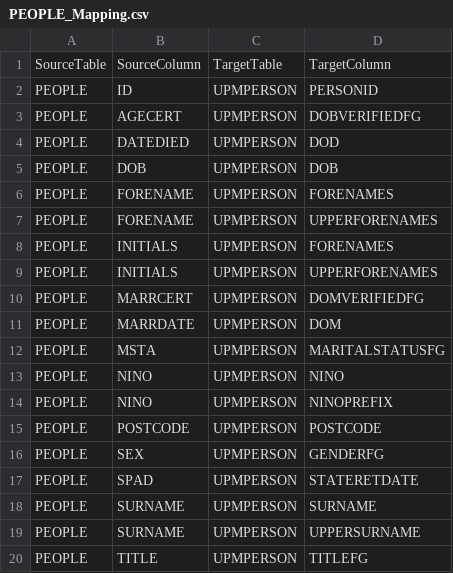
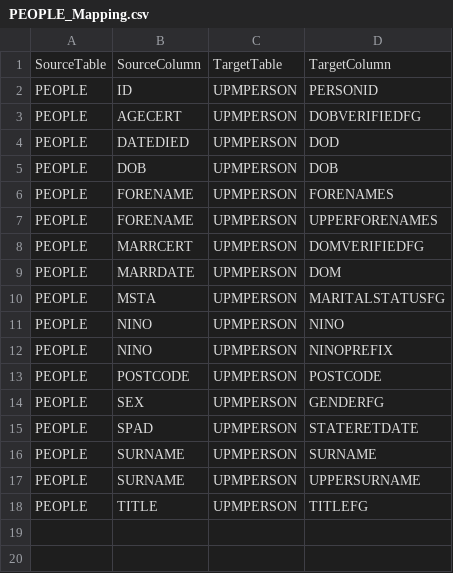
Before and after one commit to Smartitect/dataprep, a CSV file: Config/PEOPLE_Mapping.csv, drawn as a sheet; the diff names each change by its address in the sheet, - before the commit and + after, or states it on an @@ line.

Commit message:
Join UPM tables step

```diff
--- a/Config/PEOPLE_Mapping.csv
+++ b/Config/PEOPLE_Mapping.csv
-row 8: PEOPLE | INITIALS | UPMPERSON | FORENAMES
-row 9: PEOPLE | INITIALS | UPMPERSON | UPPERFORENAMES
```
Also changed, not shown: Config/PEOPLE_UPM_Mapping.csv, dataFlowController.csv, 8 other files.
